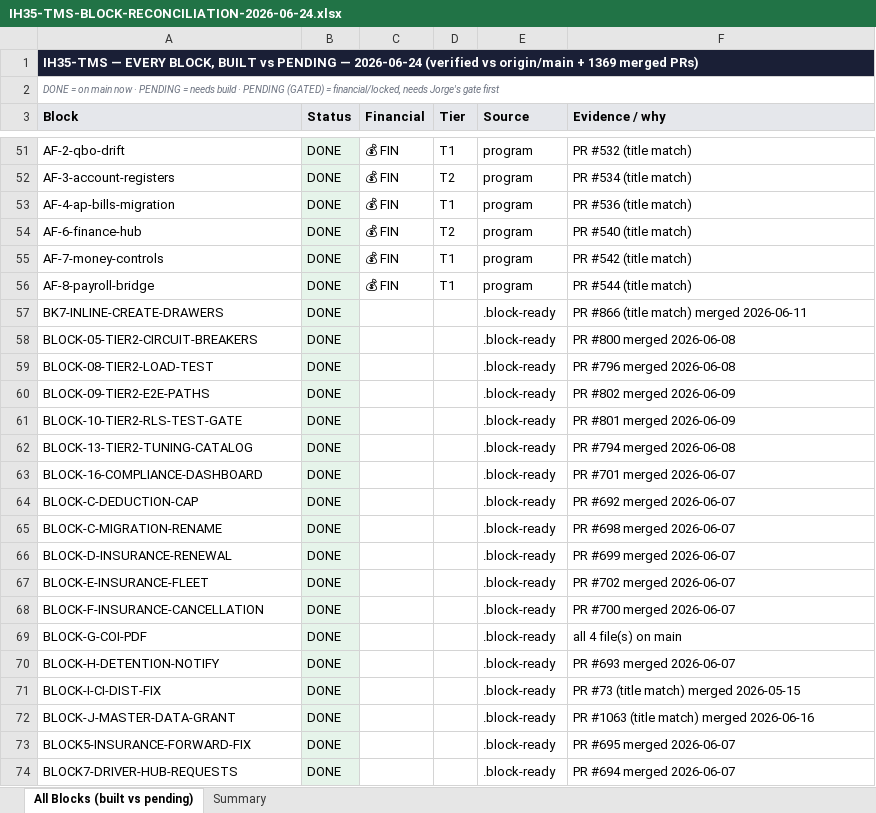
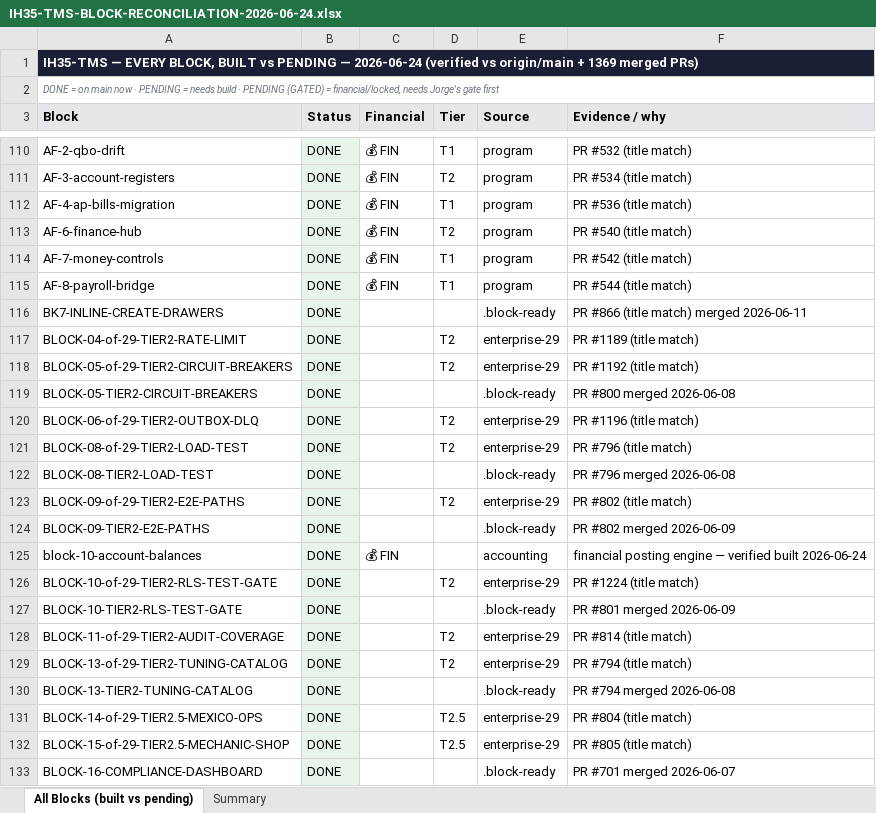
Before and after one commit to tioperfumes07/IH35-TMS, an Excel workbook: docs/trackers/exports/IH35-TMS-BLOCK-RECONCILIATION-2026-06-24.xlsx, sheet All Blocks (built vs pending), drawn as a sheet; only a part is shown, gaps mark what is left out; the shorter side is filled out with more unchanged rows; values as stored, in another font and other column widths than the file's, no borders; the diff covers the shown part only; the diff names each change by its address in the sheet, - before the commit and + after, or states it on an @@ line.

```diff
--- a/docs/trackers/exports/IH35-TMS-BLOCK-RECONCILIATION-2026-06-24.xlsx (sheet All Blocks (built vs pending))
+++ b/docs/trackers/exports/IH35-TMS-BLOCK-RECONCILIATION-2026-06-24.xlsx (sheet All Blocks (built vs pending))
+row 117: BLOCK-04-of-29-TIER2-RATE-LIMIT | DONE |  | T2 | enterprise-29 | PR #1189 (title match)
+row 118: BLOCK-05-of-29-TIER2-CIRCUIT-BREAKERS | DONE |  | T2 | enterprise-29 | PR #1192 (title match)
+row 120: BLOCK-06-of-29-TIER2-OUTBOX-DLQ | DONE |  | T2 | enterprise-29 | PR #1196 (title match)
+row 121: BLOCK-08-of-29-TIER2-LOAD-TEST | DONE |  | T2 | enterprise-29 | PR #796 (title match)
+row 123: BLOCK-09-of-29-TIER2-E2E-PATHS | DONE |  | T2 | enterprise-29 | PR #802 (title match)
+row 125: block-10-account-balances | DONE | 💰 FIN |  | accounting | financial posting engine — verified built 2026-06-24
+row 126: BLOCK-10-of-29-TIER2-RLS-TEST-GATE | DONE |  | T2 | enterprise-29 | PR #1224 (title match)
+row 128: BLOCK-11-of-29-TIER2-AUDIT-COVERAGE | DONE |  | T2 | enterprise-29 | PR #814 (title match)
+row 129: BLOCK-13-of-29-TIER2-TUNING-CATALOG | DONE |  | T2 | enterprise-29 | PR #794 (title match)
+row 131: BLOCK-14-of-29-TIER2.5-MEXICO-OPS | DONE |  | T2.5 | enterprise-29 | PR #804 (title match)
+row 132: BLOCK-15-of-29-TIER2.5-MECHANIC-SHOP | DONE |  | T2.5 | enterprise-29 | PR #805 (title match)
```
Also changed, not shown: 101 added rows elsewhere in this sheet, sheet Summary, 4 other files.
